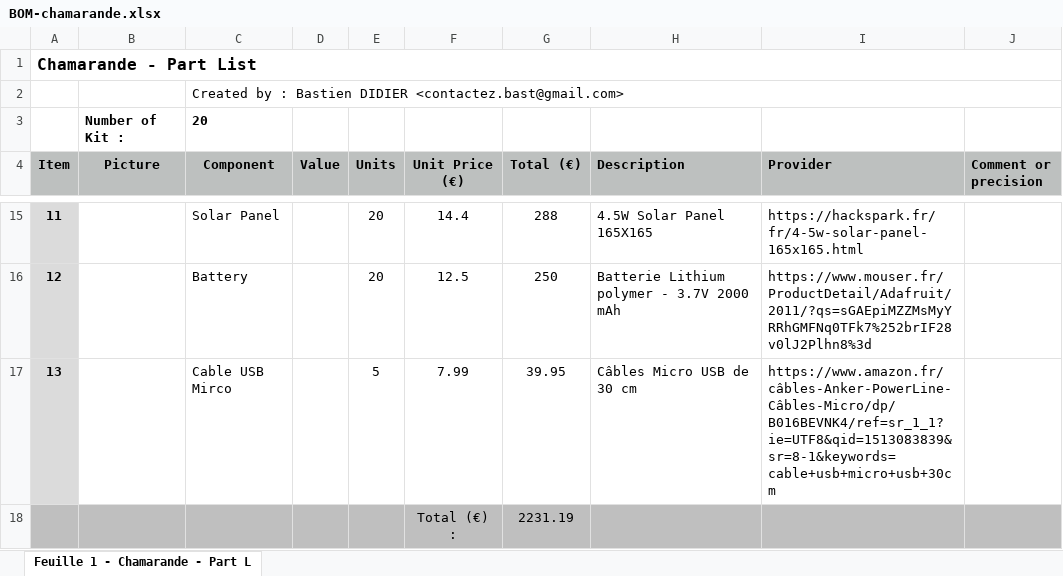
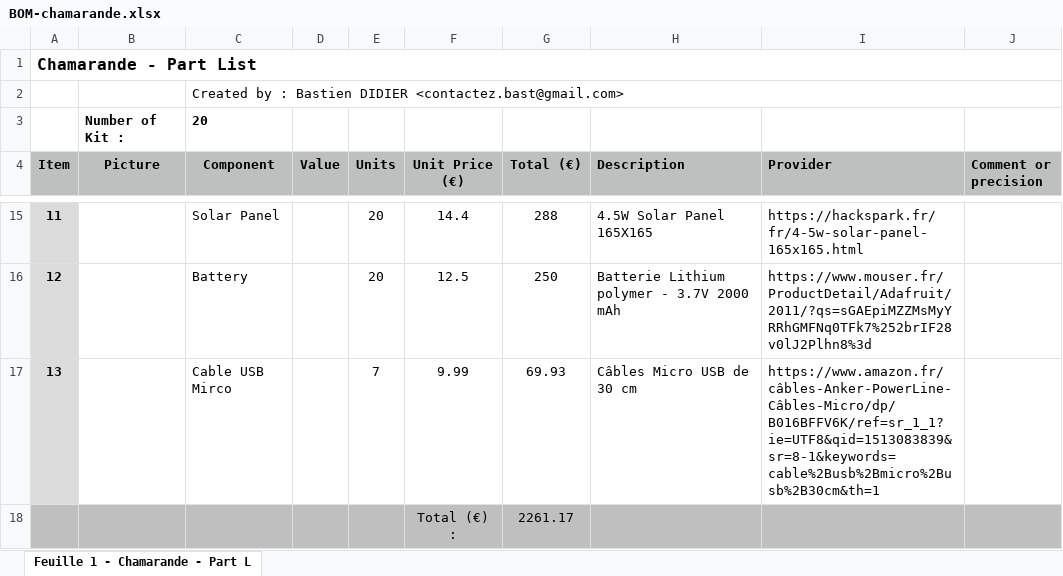
Before and after one commit to gilledebast/Chamarande, an Excel workbook: BOM/BOM-chamarande.xlsx, sheet Feuille 1 - Chamarande - Part L, drawn as a sheet; only a part is shown, gaps mark what is left out; values as stored, in another font and other column widths than the file's, no borders; the diff names each change by its address in the sheet, - before the commit and + after, or states it on an @@ line.

```diff
--- a/BOM/BOM-chamarande.xlsx (sheet Feuille 1 - Chamarande - Part L)
+++ b/BOM/BOM-chamarande.xlsx (sheet Feuille 1 - Chamarande - Part L)
-E17 (Units): 5
+E17 (Units): 7
-F17 (Unit Price (€)): 7.99
+F17 (Unit Price (€)): 9.99
-G17 (Total (€)): 39.95
+G17 (Total (€)): 69.93
-I17 (Provider): https://www.amazon.fr/câbles-Anker-PowerLine-Câbles-Micro/dp/B016BEVNK4/ref=sr_1_1?ie=UTF8&qid=1513083839&sr=8-1&keywords=cable+usb+micro+usb+30cm
+I17 (Provider): https://www.amazon.fr/câbles-Anker-PowerLine-Câbles-Micro/dp/B016BFFV6K/ref=sr_1_1?ie=UTF8&qid=1513083839&sr=8-1&keywords=cable%2Busb%2Bmicro%2Busb%2B30cm&th=1
-G18 (Total (€)): 2231.19
+G18 (Total (€)): 2261.17
```
Also changed, not shown: 2 other files.
